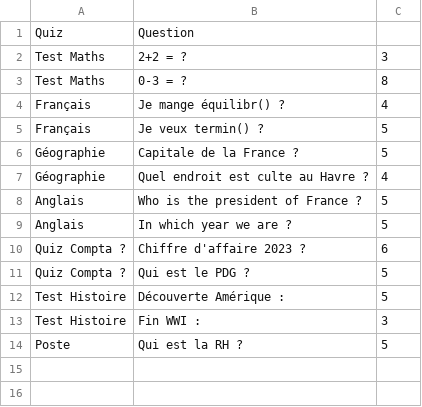
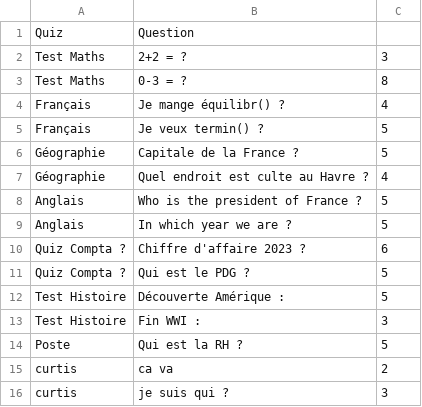
Before and after one commit to msk-mdi/Quizzeo, a CSV file: traitement/quiz_question.csv, drawn as a sheet; the diff names each change by its address in the sheet, - before the commit and + after, or states it on an @@ line.

```diff
--- a/traitement/quiz_question.csv
+++ b/traitement/quiz_question.csv
+row 15: curtis | ca va | 2
+row 16: curtis | je suis qui ? | 3
```
Also changed, not shown: traitement/quiz_reponse.csv, traitement/users.csv, 3 other files.
